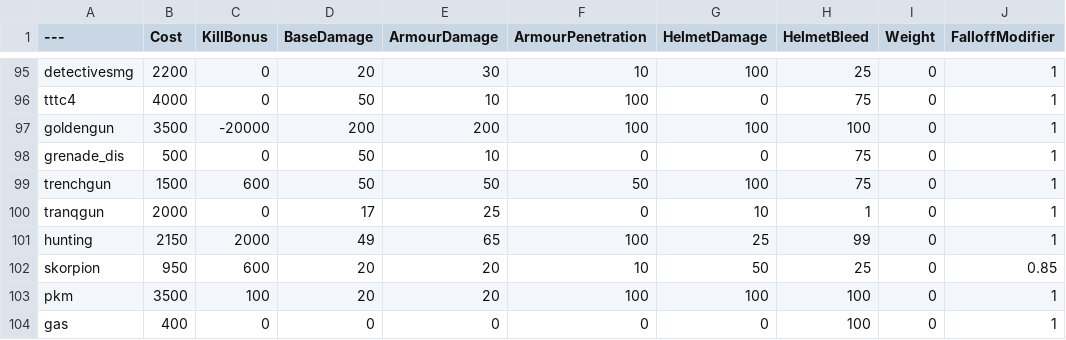
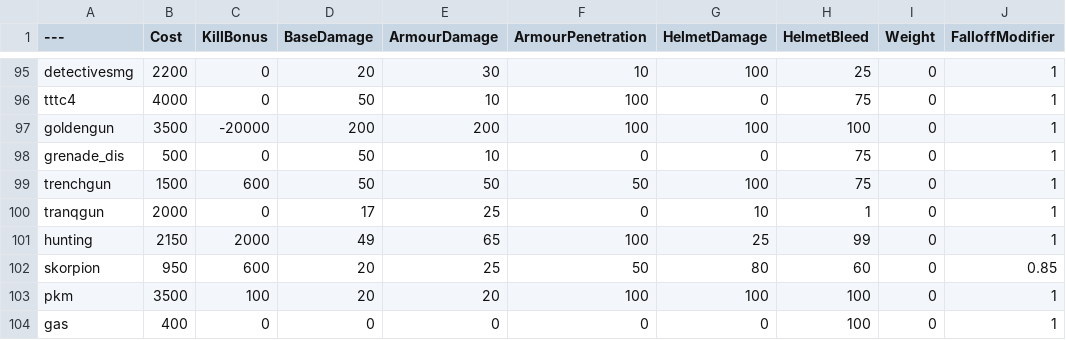
Before and after one commit to Brycen12345678/BalancingTable, a CSV file: BalancingTable.csv, drawn as a sheet; only a part is shown, gaps mark what is left out; the diff names each change by its address in the sheet, - before the commit and + after, or states it on an @@ line.

Commit message:
Update BalancingTable.csv

```diff
--- a/BalancingTable.csv
+++ b/BalancingTable.csv
-E102 (ArmourDamage): 20
+E102 (ArmourDamage): 25
-F102 (ArmourPenetration): 10
+F102 (ArmourPenetration): 50
-G102 (HelmetDamage): 50
+G102 (HelmetDamage): 80
-H102 (HelmetBleed): 25
+H102 (HelmetBleed): 60
```
